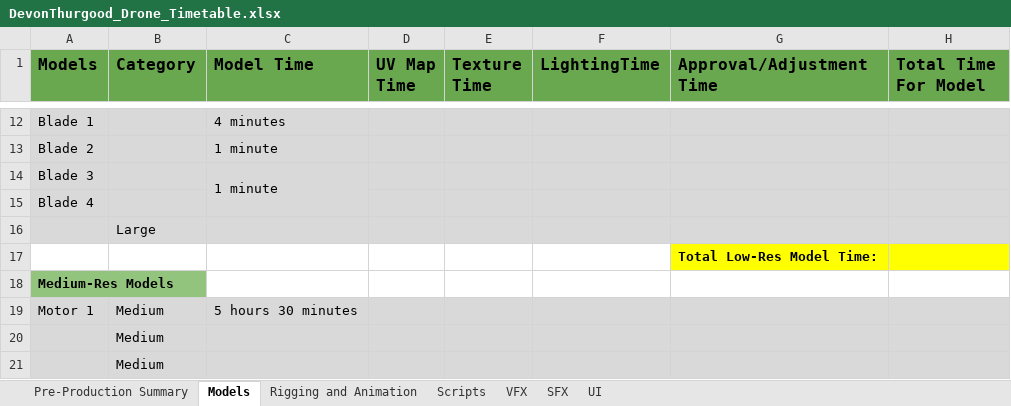
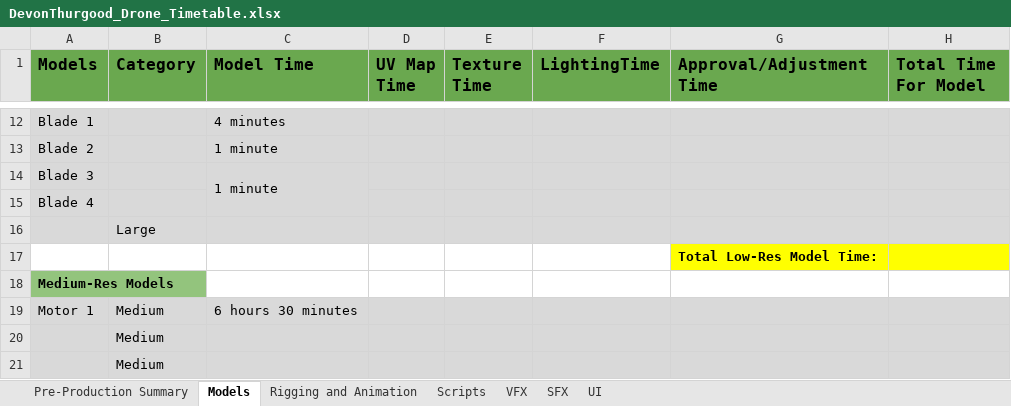
Before and after one commit to smartdevon/DGM-1660-Fall-2020-Devon-Thurgood, an Excel workbook: DevonThurgood_Drone_Timetable.xlsx, sheet Models, drawn as a sheet; only a part is shown, gaps mark what is left out; values as stored, in another font and other column widths than the file's, no borders; the diff names each change by its address in the sheet, - before the commit and + after, or states it on an @@ line.

Commit message:
Updated Time Table

```diff
--- a/DevonThurgood_Drone_Timetable.xlsx (sheet Models)
+++ b/DevonThurgood_Drone_Timetable.xlsx (sheet Models)
-C19 (Model Time): 5 hours 30 minutes
+C19 (Model Time): 6 hours 30 minutes
```
